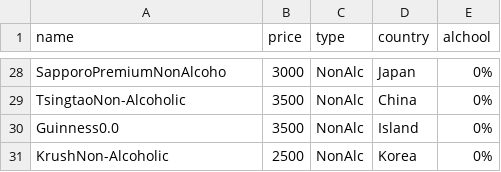
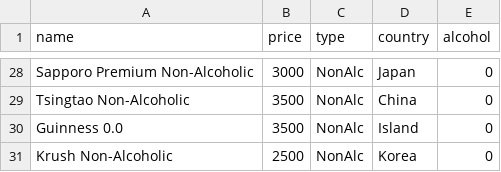
Before and after one commit to chwhxl/TeamProject2, a CSV file: data/beer/Beer.csv, drawn as a sheet; only a part is shown, gaps mark what is left out; the diff covers the shown part only; the diff names each change by its address in the sheet, - before the commit and + after, or states it on an @@ line.

```diff
--- a/data/beer/Beer.csv
+++ b/data/beer/Beer.csv
-E1: alchool
+E1: alcohol
-A28 (name): SapporoPremiumNonAlcoho
+A28 (name): Sapporo Premium Non-Alcoholic
-E28:E31 (alcohol): 0%
+E28:E31 (alcohol): 0
-A29 (name): TsingtaoNon-Alcoholic
+A29 (name): Tsingtao Non-Alcoholic
-A30 (name): Guinness0.0
+A30 (name): Guinness 0.0
-A31 (name): KrushNon-Alcoholic
+A31 (name): Krush Non-Alcoholic
```
Also changed, not shown: 40 edited cells elsewhere in this file, 29 other files.
